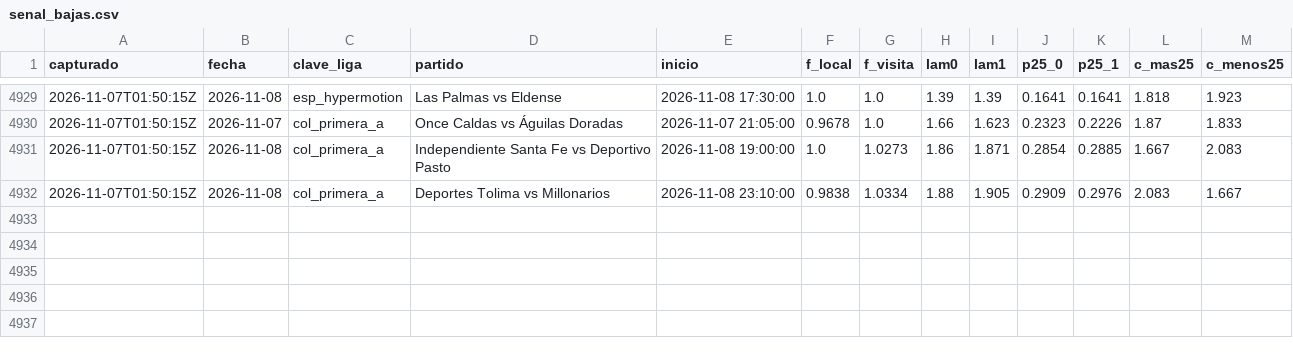
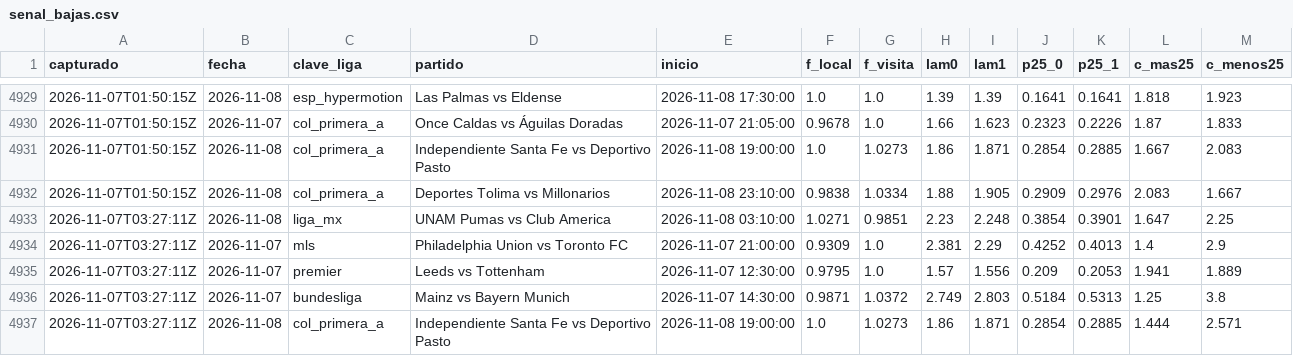
Before and after one commit to HectorMontiel/sharpicks, a CSV file: senal_bajas.csv, drawn as a sheet; only a part is shown, gaps mark what is left out; the diff names each change by its address in the sheet, - before the commit and + after, or states it on an @@ line.

```diff
--- a/senal_bajas.csv
+++ b/senal_bajas.csv
+row 4933: 2026-11-07T03:27:11Z | 2026-11-08 | liga_mx | UNAM Pumas vs Club America | 2026-11-08 03:10:00 | 1.0271 | 0.9851 | 2.23 | 2.248 | 0.3854 | 0.3901 | 1.647 | 2.25
+row 4934: 2026-11-07T03:27:11Z | 2026-11-07 | mls | Philadelphia Union vs Toronto FC | 2026-11-07 21:00:00 | 0.9309 | 1.0 | 2.381 | 2.29 | 0.4252 | 0.4013 | 1.4 | 2.9
+row 4935: 2026-11-07T03:27:11Z | 2026-11-07 | premier | Leeds vs Tottenham | 2026-11-07 12:30:00 | 0.9795 | 1.0 | 1.57 | 1.556 | 0.209 | 0.2053 | 1.941 | 1.889
+row 4936: 2026-11-07T03:27:11Z | 2026-11-07 | bundesliga | Mainz vs Bayern Munich | 2026-11-07 14:30:00 | 0.9871 | 1.0372 | 2.749 | 2.803 | 0.5184 | 0.5313 | 1.25 | 3.8
+row 4937: 2026-11-07T03:27:11Z | 2026-11-08 | col_primera_a | Independiente Santa Fe vs Deportivo Pasto | 2026-11-08 19:00:00 | 1.0 | 1.0273 | 1.86 | 1.871 | 0.2854 | 0.2885 | 1.444 | 2.571
```
Also changed, not shown: analisis_seguimiento.csv, historico_mex_femenil.csv, 25 other files.
